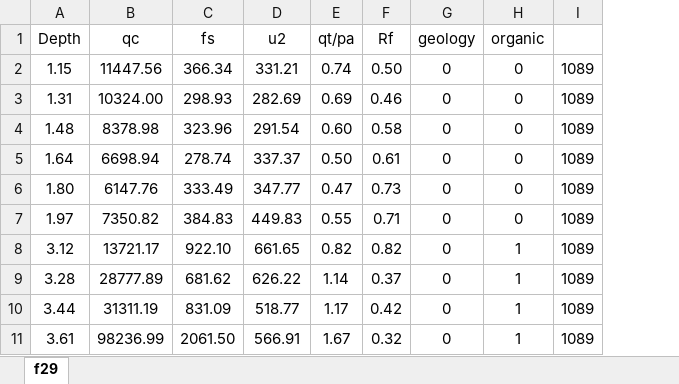
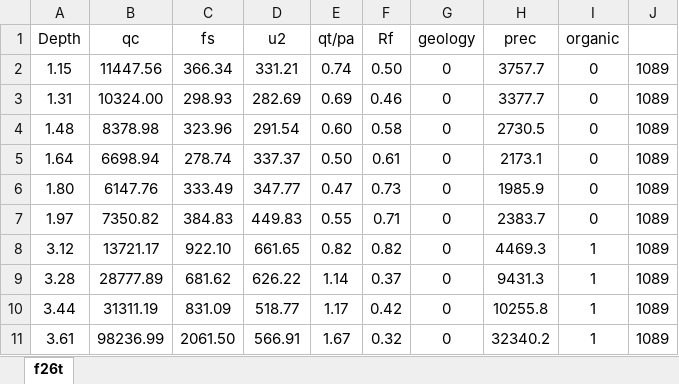
Before and after one commit to IkaikaL/Python-Data-Formatter, an Excel workbook: TransferCode/wslp_f29.xlsx, sheet f26t, drawn as a sheet; only a part is shown; values as stored, in another font and other column widths than the file's, no borders; the diff names each change by its address in the sheet, - before the commit and + after, or states it on an @@ line.

```diff
--- a/TransferCode/wslp_f29.xlsx (sheet f26t)
+++ b/TransferCode/wslp_f29.xlsx (sheet f26t)
-sheet tab: f29
+sheet tab: f26t
+column H (prec), rows 2-11: 3757.7 | 3377.7 | 2730.5 | 2173.1 | 1985.9 | 2383.7 | 4469.3 | 9431.3 | 10255.8 | 32340.2
```
Also changed, not shown: 1 other file.
